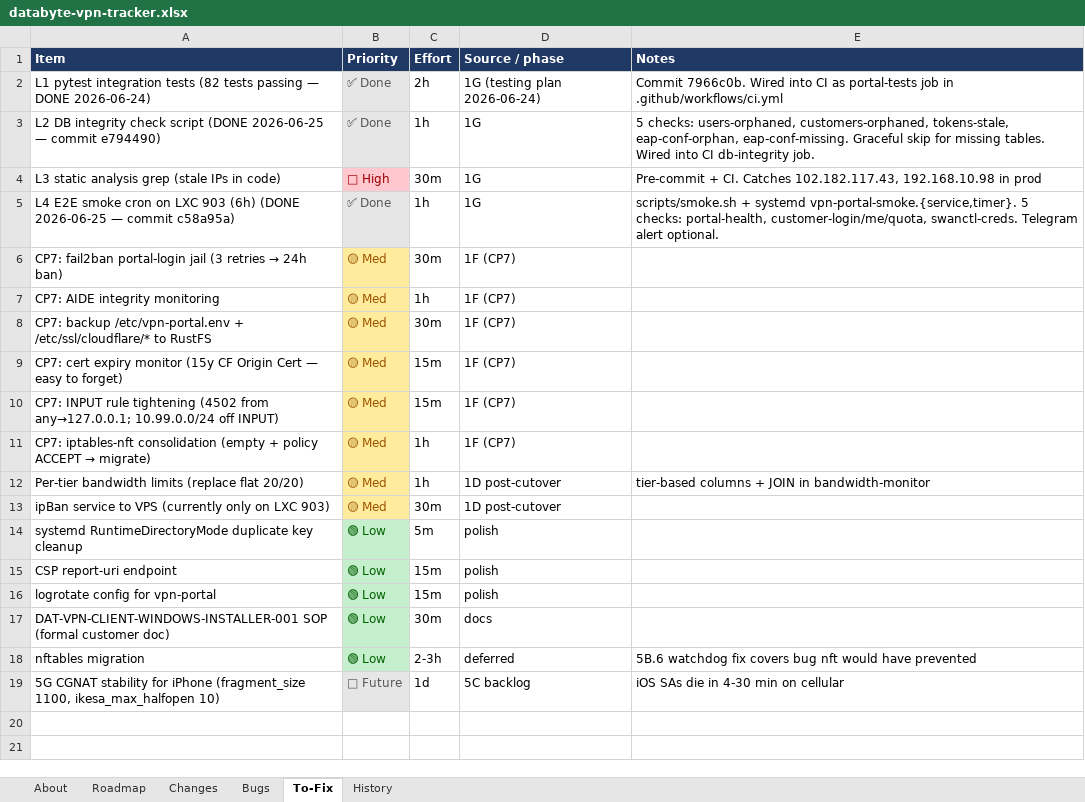
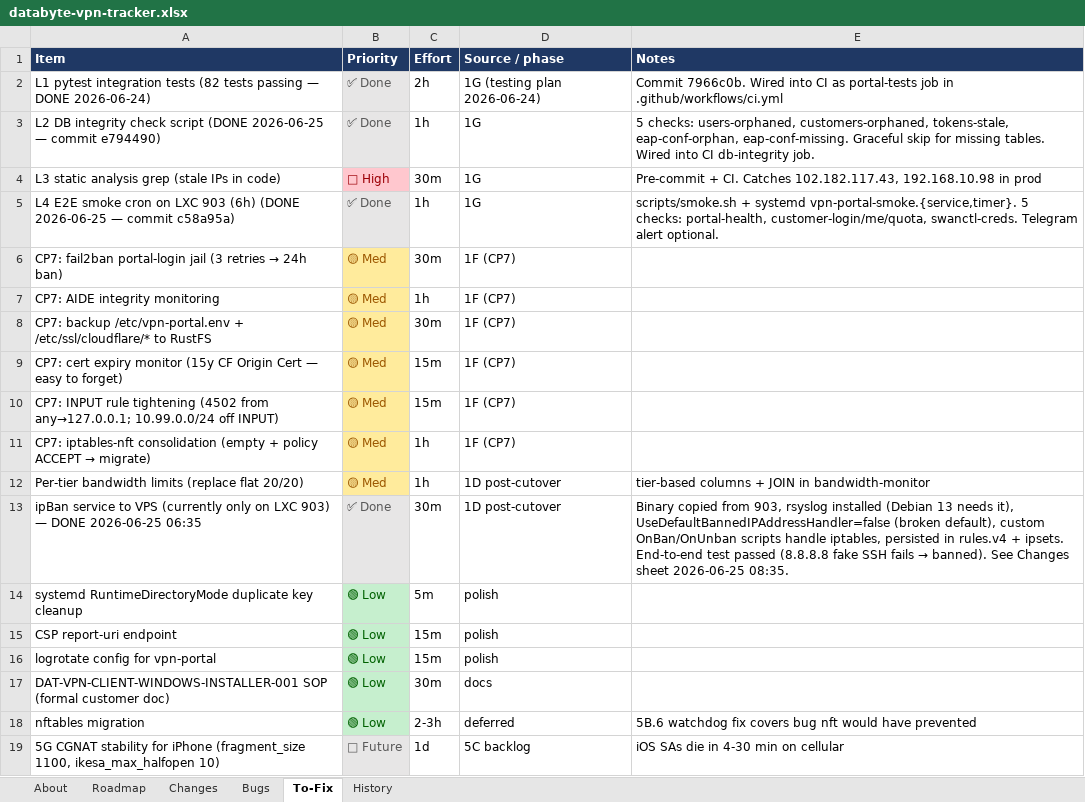
Before and after one commit to Dippie-WP/databyte-Ikev2, an Excel workbook: tracker/databyte-vpn-tracker.xlsx, sheet To-Fix, drawn as a sheet; values as stored, in another font and other column widths than the file's, no borders; the diff names each change by its address in the sheet, - before the commit and + after, or states it on an @@ line.

Commit message:
docs(tracker): mark ipBan → VPS done (2026-06-25 06:35)
- Changes sheet: add row for ipBan deployment
- To-Fix sheet: ipBan to VPS marked ✅ Done
- Include file refs + E2E test result (8.8.8.8 fake fails → banned)

See TOOLS.md §"ipBan on VPS" for full reference card.

```diff
--- a/tracker/databyte-vpn-tracker.xlsx (sheet To-Fix)
+++ b/tracker/databyte-vpn-tracker.xlsx (sheet To-Fix)
-A13 (Item): …LXC 903)
+A13 (Item): …LXC 903) — DONE 2026-06-25 06:35
-B13 (Priority): 🟡 Med
+B13 (Priority): ✅ Done
@@ B13 fill: #FFEB9C → #E7E6E6, text colour: #9C5700 → #595959 @@
@@ E13 (Notes): (empty) → Binary copied from 903, rsyslog installed (Debian 13 needs it), UseDefaultBannedIPAddressHandler=false (broken default), custom OnBan/OnUnban scripts handle iptables, persisted in rules.v4 + ipsets. End-to-end test passed (8.8.8.8 fake SSH fails → banned). See Changes sheet 2026-06-25 08:35. @@
```
Also changed, not shown: sheet Changes, sheet About, 1 other file.
